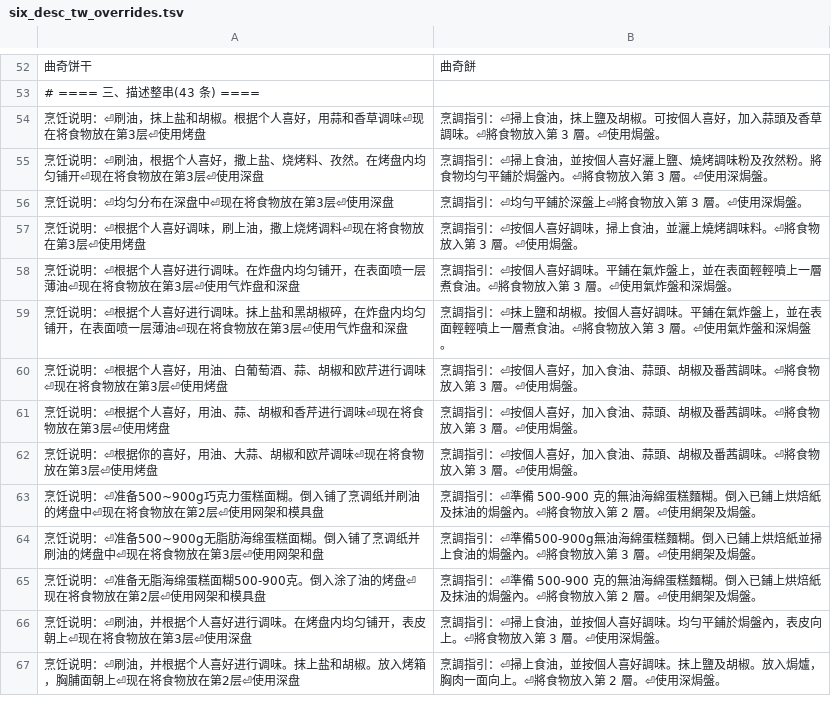
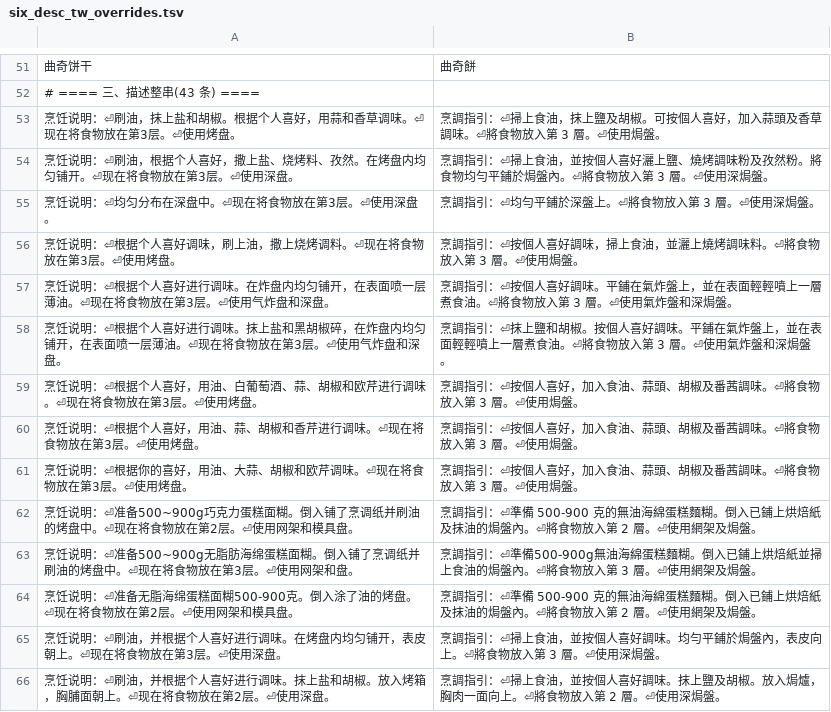
Before and after one commit to ambitionxiong/SKU3, a TSV file: tw_work/six_desc_tw_overrides.tsv, drawn as a sheet; only a part is shown, gaps mark what is left out; the diff covers the shown part only.

```diff
--- a/tw_work/six_desc_tw_overrides.tsv
+++ b/tw_work/six_desc_tw_overrides.tsv
@@ -53,15 +52,15 @@
 # ==== 三、描述整串(43 条) ====
-烹饪说明：⏎刷油，抹上盐和胡椒。根据个人喜好，用蒜和香草调味⏎现在将食物放在第3层⏎使用烤盘	烹調指引：⏎掃上食油，抹上鹽及胡椒。可按個人喜好，加入蒜頭及香草調味。⏎將食物放入第 3 層。⏎使用焗盤。
-烹饪说明：⏎刷油，根据个人喜好，撒上盐、烧烤料、孜然。在烤盘内均匀铺开⏎现在将食物放在第3层⏎使用深盘	烹調指引：⏎掃上食油，並按個人喜好灑上鹽、燒烤調味粉及孜然粉。將食物均勻平鋪於焗盤內。⏎將食物放入第 3 層。⏎使用深焗盤。
-烹饪说明：⏎均匀分布在深盘中⏎现在将食物放在第3层⏎使用深盘	烹調指引：⏎均勻平鋪於深盤上⏎將食物放入第 3 層。⏎使用深焗盤。
-烹饪说明：⏎根据个人喜好调味，刷上油，撒上烧烤调料⏎现在将食物放在第3层⏎使用烤盘	烹調指引：⏎按個人喜好調味，掃上食油，並灑上燒烤調味料。⏎將食物放入第 3 層。⏎使用焗盤。
-烹饪说明：⏎根据个人喜好进行调味。在炸盘内均匀铺开，在表面喷一层薄油⏎现在将食物放在第3层⏎使用气炸盘和深盘	烹調指引：⏎按個人喜好調味。平鋪在氣炸盤上，並在表面輕輕噴上一層煮食油。⏎將食物放入第 3 層。⏎使用氣炸盤和深焗盤。
-烹饪说明：⏎根据个人喜好进行调味。抹上盐和黑胡椒碎，在炸盘内均匀铺开，在表面喷一层薄油⏎现在将食物放在第3层⏎使用气炸盘和深盘	烹調指引：⏎抹上鹽和胡椒。按個人喜好調味。平鋪在氣炸盤上，並在表面輕輕噴上一層煮食油。⏎將食物放入第 3 層。⏎使用氣炸盤和深焗盤。
-烹饪说明：⏎根据个人喜好，用油、白葡萄酒、蒜、胡椒和欧芹进行调味⏎现在将食物放在第3层⏎使用烤盘	烹調指引：⏎按個人喜好，加入食油、蒜頭、胡椒及番茜調味。⏎將食物放入第 3 層。⏎使用焗盤。
-烹饪说明：⏎根据个人喜好，用油、蒜、胡椒和香芹进行调味⏎现在将食物放在第3层⏎使用烤盘	烹調指引：⏎按個人喜好，加入食油、蒜頭、胡椒及番茜調味。⏎將食物放入第 3 層。⏎使用焗盤。
-烹饪说明：⏎根据你的喜好，用油、大蒜、胡椒和欧芹调味⏎现在将食物放在第3层⏎使用烤盘	烹調指引：⏎按個人喜好，加入食油、蒜頭、胡椒及番茜調味。⏎將食物放入第 3 層。⏎使用焗盤。
-烹饪说明：⏎准备500~900g巧克力蛋糕面糊。倒入铺了烹调纸并刷油的烤盘中⏎现在将食物放在第2层⏎使用网架和模具盘	烹調指引：⏎準備 500-900 克的無油海綿蛋糕麵糊。倒入已鋪上烘焙紙及抹油的焗盤內。⏎將食物放入第 2 層。⏎使用網架及焗盤。
-烹饪说明：⏎准备500~900g无脂肪海绵蛋糕面糊。倒入铺了烹调纸并刷油的烤盘中⏎现在将食物放在第3层⏎使用网架和盘	烹調指引：⏎準備500-900g無油海綿蛋糕麵糊。倒入已鋪上烘焙紙並掃上食油的焗盤內。⏎將食物放入第 3 層。⏎使用網架及焗盤。
-烹饪说明：⏎准备无脂海绵蛋糕面糊500-900克。倒入涂了油的烤盘⏎现在将食物放在第2层⏎使用网架和模具盘	烹調指引：⏎準備 500-900 克的無油海綿蛋糕麵糊。倒入已鋪上烘焙紙及抹油的焗盤內。⏎將食物放入第 2 層。⏎使用網架及焗盤。
-烹饪说明：⏎刷油，并根据个人喜好进行调味。在烤盘内均匀铺开，表皮朝上⏎现在将食物放在第3层⏎使用深盘	烹調指引：⏎掃上食油，並按個人喜好調味。均勻平鋪於焗盤內，表皮向上。⏎將食物放入第 3 層。⏎使用深焗盤。
-烹饪说明：⏎刷油，并根据个人喜好进行调味。抹上盐和胡椒。放入烤箱，胸脯面朝上⏎现在将食物放在第2层⏎使用深盘	烹調指引：⏎掃上食油，並按個人喜好調味。抹上鹽及胡椒。放入焗爐，胸肉一面向上。⏎將食物放入第 2 層。⏎使用深焗盤。
+烹饪说明：⏎刷油，抹上盐和胡椒。根据个人喜好，用蒜和香草调味。⏎现在将食物放在第3层。⏎使用烤盘。	烹調指引：⏎掃上食油，抹上鹽及胡椒。可按個人喜好，加入蒜頭及香草調味。⏎將食物放入第 3 層。⏎使用焗盤。
+烹饪说明：⏎刷油，根据个人喜好，撒上盐、烧烤料、孜然。在烤盘内均匀铺开。⏎现在将食物放在第3层。⏎使用深盘。	烹調指引：⏎掃上食油，並按個人喜好灑上鹽、燒烤調味粉及孜然粉。將食物均勻平鋪於焗盤內。⏎將食物放入第 3 層。⏎使用深焗盤。
+烹饪说明：⏎均匀分布在深盘中。⏎现在将食物放在第3层。⏎使用深盘。	烹調指引：⏎均勻平鋪於深盤上。⏎將食物放入第 3 層。⏎使用深焗盤。
+烹饪说明：⏎根据个人喜好调味，刷上油，撒上烧烤调料。⏎现在将食物放在第3层。⏎使用烤盘。	烹調指引：⏎按個人喜好調味，掃上食油，並灑上燒烤調味料。⏎將食物放入第 3 層。⏎使用焗盤。
+烹饪说明：⏎根据个人喜好进行调味。在炸盘内均匀铺开，在表面喷一层薄油。⏎现在将食物放在第3层。⏎使用气炸盘和深盘。	烹調指引：⏎按個人喜好調味。平鋪在氣炸盤上，並在表面輕輕噴上一層煮食油。⏎將食物放入第 3 層。⏎使用氣炸盤和深焗盤。
+烹饪说明：⏎根据个人喜好进行调味。抹上盐和黑胡椒碎，在炸盘内均匀铺开，在表面喷一层薄油。⏎现在将食物放在第3层。⏎使用气炸盘和深盘。	烹調指引：⏎抹上鹽和胡椒。按個人喜好調味。平鋪在氣炸盤上，並在表面輕輕噴上一層煮食油。⏎將食物放入第 3 層。⏎使用氣炸盤和深焗盤。
+烹饪说明：⏎根据个人喜好，用油、白葡萄酒、蒜、胡椒和欧芹进行调味。⏎现在将食物放在第3层。⏎使用烤盘。	烹調指引：⏎按個人喜好，加入食油、蒜頭、胡椒及番茜調味。⏎將食物放入第 3 層。⏎使用焗盤。
+烹饪说明：⏎根据个人喜好，用油、蒜、胡椒和香芹进行调味。⏎现在将食物放在第3层。⏎使用烤盘。	烹調指引：⏎按個人喜好，加入食油、蒜頭、胡椒及番茜調味。⏎將食物放入第 3 層。⏎使用焗盤。
+烹饪说明：⏎根据你的喜好，用油、大蒜、胡椒和欧芹调味。⏎现在将食物放在第3层。⏎使用烤盘。	烹調指引：⏎按個人喜好，加入食油、蒜頭、胡椒及番茜調味。⏎將食物放入第 3 層。⏎使用焗盤。
+烹饪说明：⏎准备500~900g巧克力蛋糕面糊。倒入铺了烹调纸并刷油的烤盘中。⏎现在将食物放在第2层。⏎使用网架和模具盘。	烹調指引：⏎準備 500-900 克的無油海綿蛋糕麵糊。倒入已鋪上烘焙紙及抹油的焗盤內。⏎將食物放入第 2 層。⏎使用網架及焗盤。
+烹饪说明：⏎准备500~900g无脂肪海绵蛋糕面糊。倒入铺了烹调纸并刷油的烤盘中。⏎现在将食物放在第3层。⏎使用网架和盘。	烹調指引：⏎準備500-900g無油海綿蛋糕麵糊。倒入已鋪上烘焙紙並掃上食油的焗盤內。⏎將食物放入第 3 層。⏎使用網架及焗盤。
+烹饪说明：⏎准备无脂海绵蛋糕面糊500-900克。倒入涂了油的烤盘。⏎现在将食物放在第2层。⏎使用网架和模具盘。	烹調指引：⏎準備 500-900 克的無油海綿蛋糕麵糊。倒入已鋪上烘焙紙及抹油的焗盤內。⏎將食物放入第 2 層。⏎使用網架及焗盤。
+烹饪说明：⏎刷油，并根据个人喜好进行调味。在烤盘内均匀铺开，表皮朝上。⏎现在将食物放在第3层。⏎使用深盘。	烹調指引：⏎掃上食油，並按個人喜好調味。均勻平鋪於焗盤內，表皮向上。⏎將食物放入第 3 層。⏎使用深焗盤。
+烹饪说明：⏎刷油，并根据个人喜好进行调味。抹上盐和胡椒。放入烤箱，胸脯面朝上。⏎现在将食物放在第2层。⏎使用深盘。	烹調指引：⏎掃上食油，並按個人喜好調味。抹上鹽及胡椒。放入焗爐，胸肉一面向上。⏎將食物放入第 2 層。⏎使用深焗盤。
```
Also changed, not shown: 1 removed row and 75 edited cells elsewhere in this file, 18 other files.
